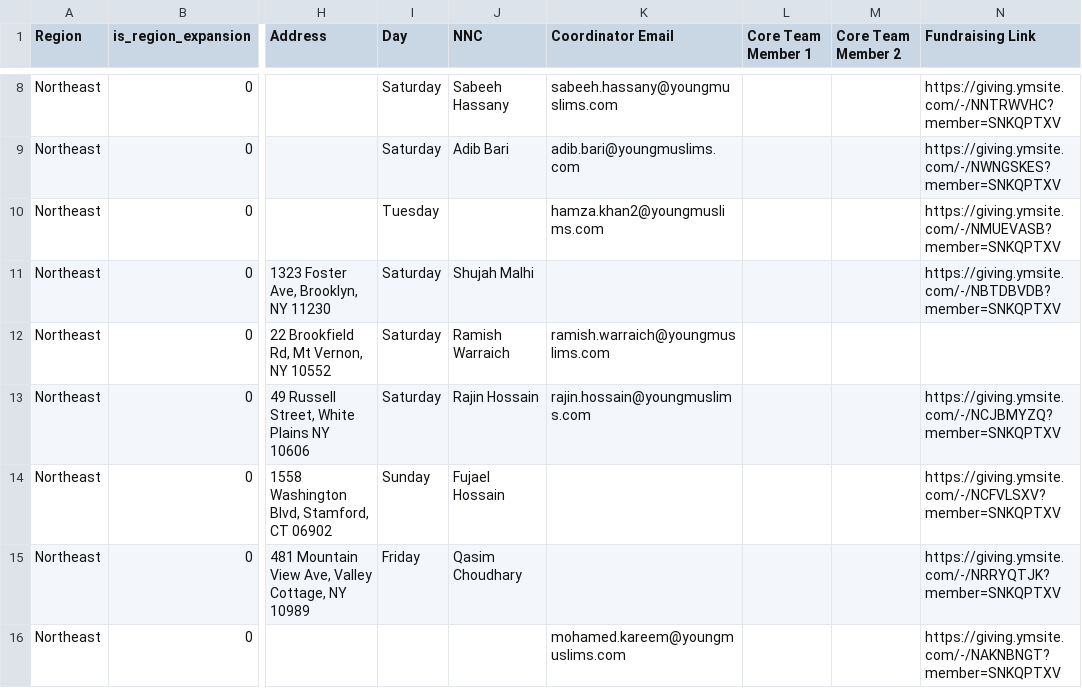
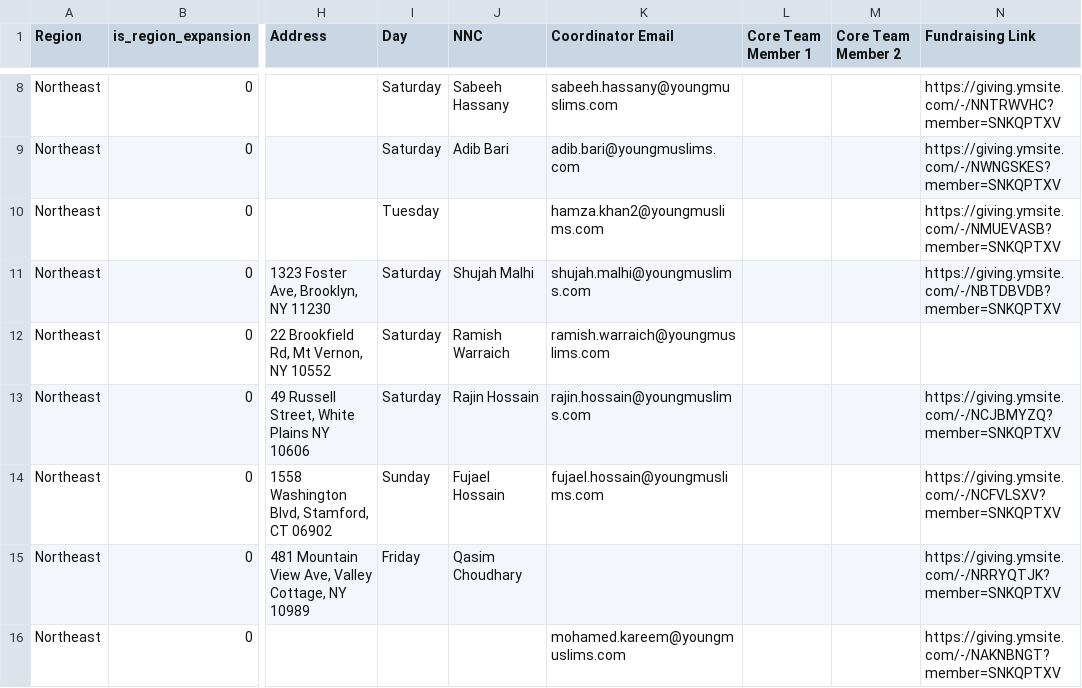
Before and after one commit to youngmuslimslabs/ym-app, a CSV file: docs/geography/nn-master-cleaned.csv, drawn as a sheet; only a part is shown, gaps mark what is left out; the diff covers the shown part only; the diff names each change by its address in the sheet, - before the commit and + after, or states it on an @@ line.

Commit message:
refactor(geo): consolidate NNC seeding into one email-complete roster + resolver
- Back-fill 35 name-resolved emails (30 unique-name + 5 spelling-variant)
  into nn-master-cleaned.csv so the roster is email-keyed and self-contained.
- Regenerate seed/nnc_assignments.sql from it — one resolver now reproduces
  all 85 NNCs from a clean post-sync state (verified via rollback).
- match-nnc-names.mjs demoted to a one-time enrichment tool (its output now
  lives in the CSV); routine seeding uses only generate-nnc-assignments.mjs.
- CLEANUP-LOG: document the 3-step rebuild order (reset -> sync -> resolver)
  and why email-keyed resolution survives user wipes (never stores UUIDs).

```diff
--- a/docs/geography/nn-master-cleaned.csv
+++ b/docs/geography/nn-master-cleaned.csv
-K11 (Coordinator Email): (empty)
+K11 (Coordinator Email): shujah.malhi@youngmuslims.com
-K14 (Coordinator Email): (empty)
+K14 (Coordinator Email): fujael.hossain@youngmuslims.com
```
Also changed, not shown: 33 edited cells elsewhere in this file, 3 other files.
